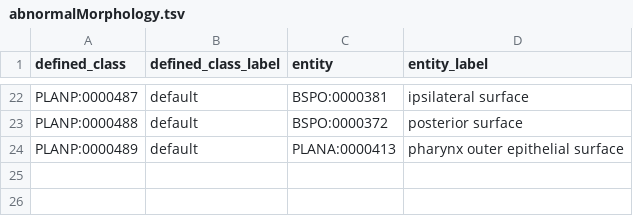
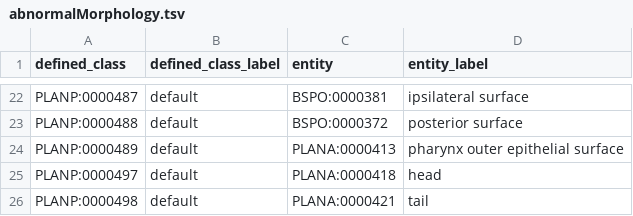
Before and after one commit to obophenotype/planarian-phenotype-ontology, a TSV file: src/patterns/abnormalMorphology.tsv, drawn as a sheet; only a part is shown, gaps mark what is left out.

Commit message:
more patterns

```diff
--- a/src/patterns/abnormalMorphology.tsv
+++ b/src/patterns/abnormalMorphology.tsv
@@ -24 +24,3 @@ PLANP:0000488	default	BSPO:0000372	posterior surface
 PLANP:0000489	default	PLANA:0000413	pharynx outer epithelial surface
+PLANP:0000497	default	PLANA:0000418	head
+PLANP:0000498	default	PLANA:0000421	tail
```
Also changed, not shown: 18 other files.
